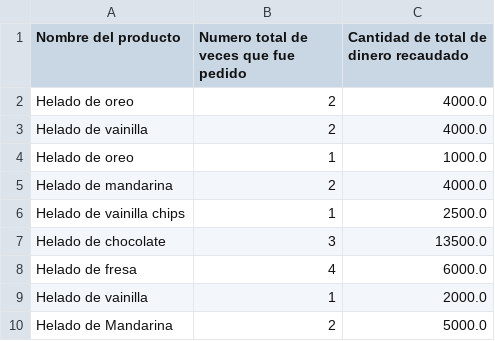
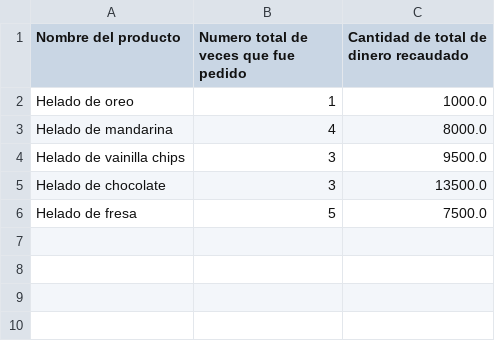
Before and after one commit to KerenLopez/jfx-restaurante-la-casa-dorada, a CSV file: data/productsReport.csv, drawn as a sheet.

Commit message:
The funcionalities about export reports of products and employees are done

```diff
--- a/data/productsReport.csv
+++ b/data/productsReport.csv
@@ -1,10 +1,6 @@
 Nombre del producto;Numero total de veces que fue pedido;Cantidad de total de dinero recaudado
-Helado de oreo;2;4000.0
-Helado de vainilla;2;4000.0
 Helado de oreo;1;1000.0
-Helado de mandarina;2;4000.0
-Helado de vainilla chips;1;2500.0
+Helado de mandarina;4;8000.0
+Helado de vainilla chips;3;9500.0
 Helado de chocolate;3;13500.0
-Helado de fresa;4;6000.0
-Helado de vainilla;1;2000.0
-Helado de Mandarina;2;5000.0
+Helado de fresa;5;7500.0
```
Also changed, not shown: 10 other files.
